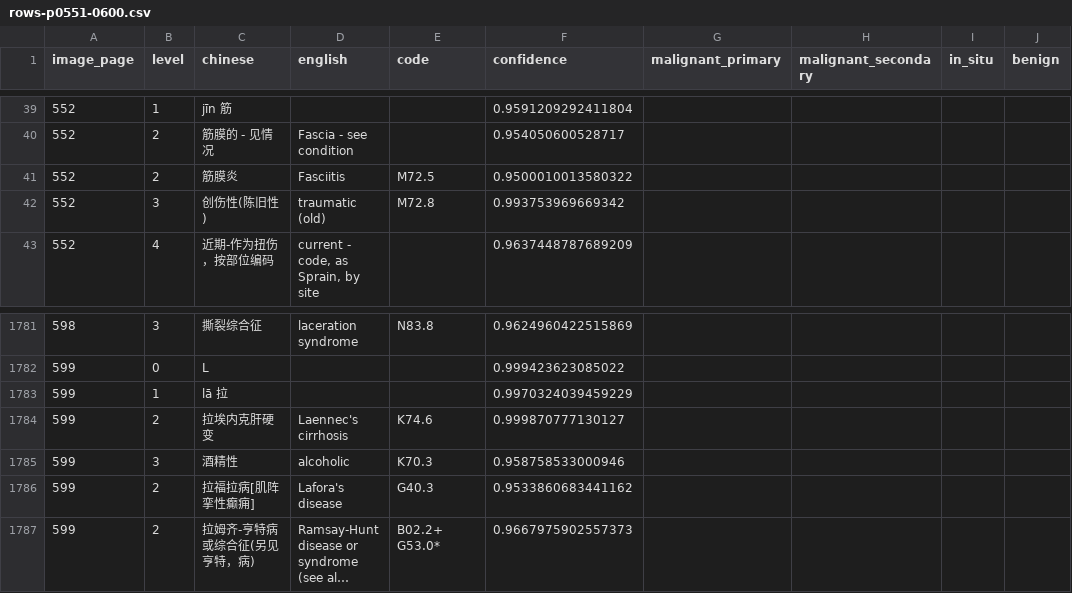
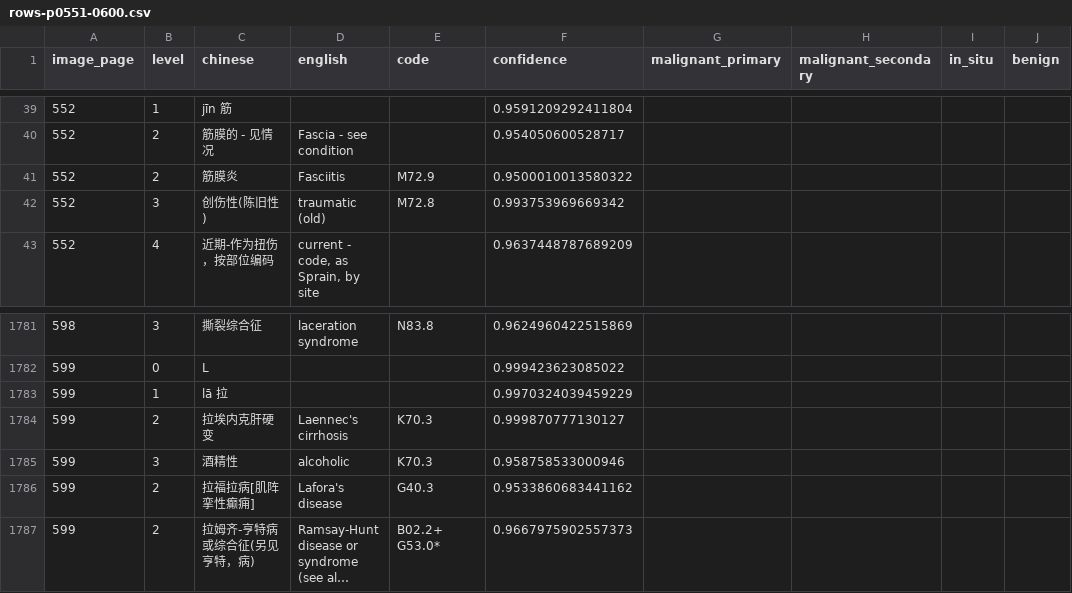
Before and after one commit to qweaszxcdf/icd10-index, a CSV file: data/source/rows-p0551-0600.csv, drawn as a sheet; only a part is shown, gaps mark what is left out; long unchanged cells end in …; the diff names each change by its address in the sheet, - before the commit and + after, or states it on an @@ line.

```diff
--- a/data/source/rows-p0551-0600.csv
+++ b/data/source/rows-p0551-0600.csv
-E41 (code): M72.5
+E41 (code): M72.9
-E1784 (code): K74.6
+E1784 (code): K70.3
```
Also changed, not shown: data/source/rows-p0151-0200.csv, data/source/rows-p0651-0700.csv, 1 other file.
